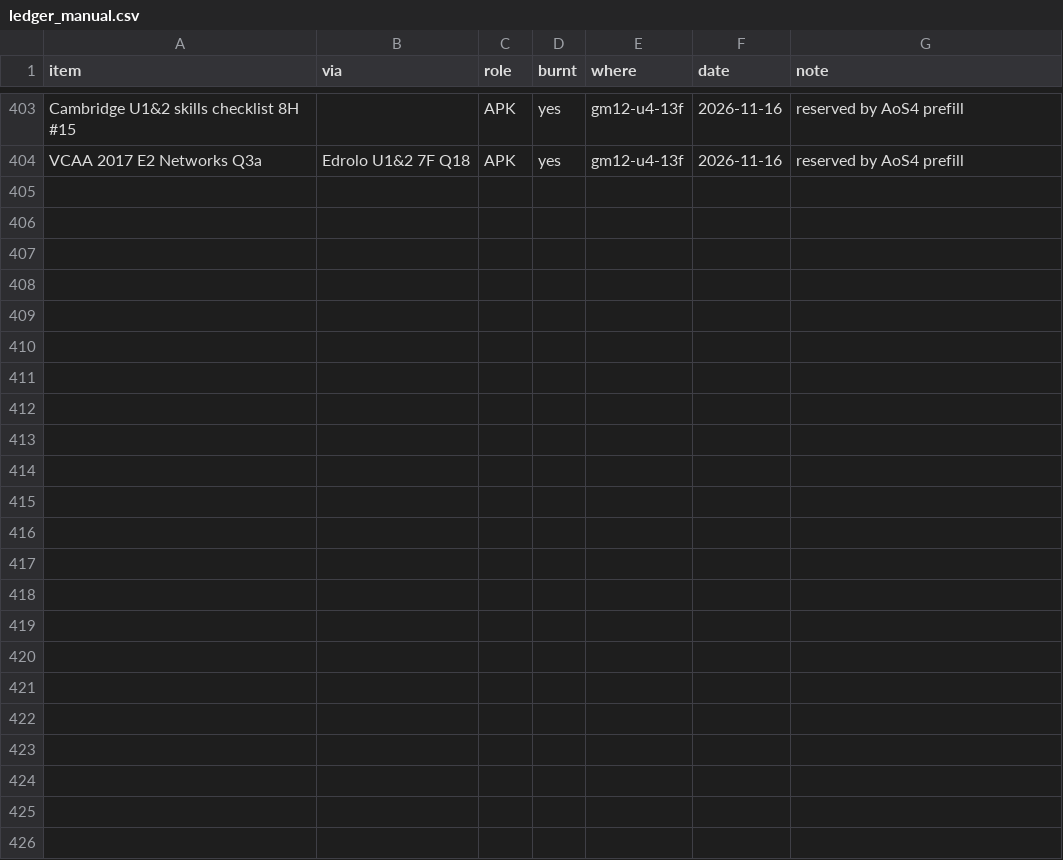
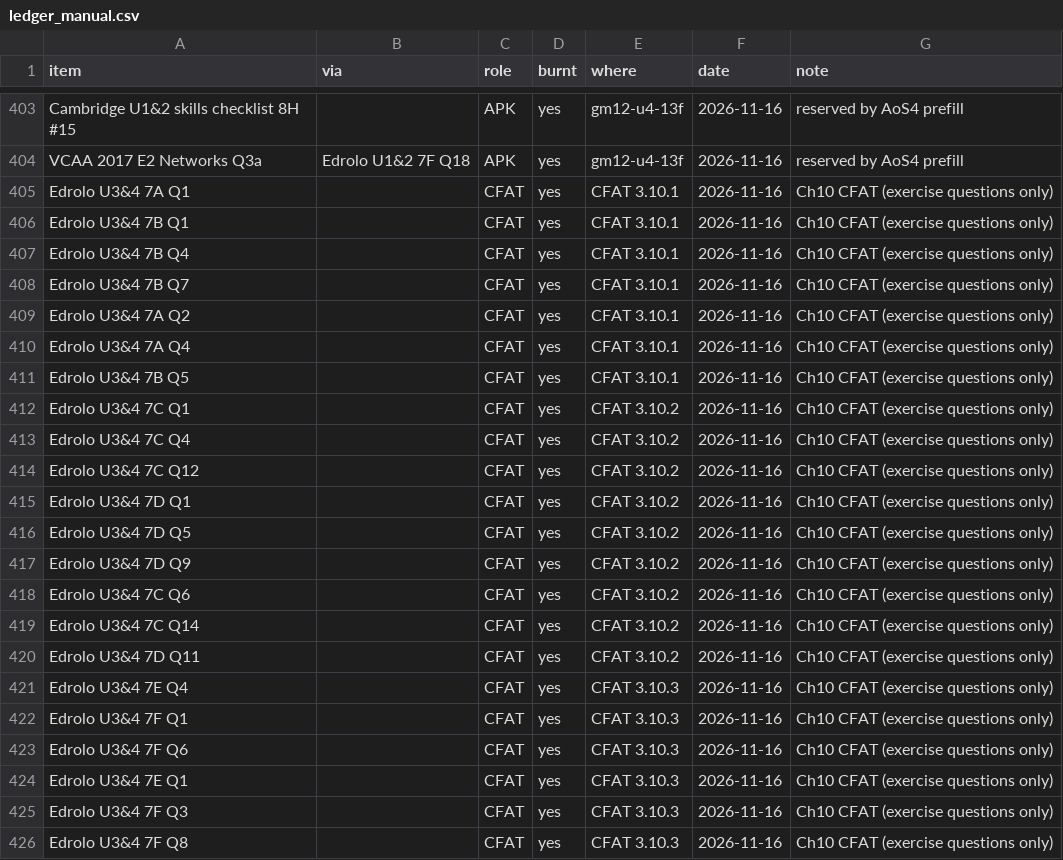
Before and after one commit to roccatalano/12MAG, a CSV file: tools/ledger_manual.csv, drawn as a sheet; only a part is shown, gaps mark what is left out.

```diff
--- a/tools/ledger_manual.csv
+++ b/tools/ledger_manual.csv
@@ -404 +404,23 @@ Cambridge U1&2 skills checklist 8H #15,,APK,yes,gm12-u4-13f,2026-11-16,reserved
 VCAA 2017 E2 Networks Q3a,Edrolo U1&2 7F Q18,APK,yes,gm12-u4-13f,2026-11-16,reserved by AoS4 prefill
+Edrolo U3&4 7A Q1,,CFAT,yes,CFAT 3.10.1,2026-11-16,Ch10 CFAT (exercise questions only)
+Edrolo U3&4 7B Q1,,CFAT,yes,CFAT 3.10.1,2026-11-16,Ch10 CFAT (exercise questions only)
+Edrolo U3&4 7B Q4,,CFAT,yes,CFAT 3.10.1,2026-11-16,Ch10 CFAT (exercise questions only)
+Edrolo U3&4 7B Q7,,CFAT,yes,CFAT 3.10.1,2026-11-16,Ch10 CFAT (exercise questions only)
+Edrolo U3&4 7A Q2,,CFAT,yes,CFAT 3.10.1,2026-11-16,Ch10 CFAT (exercise questions only)
+Edrolo U3&4 7A Q4,,CFAT,yes,CFAT 3.10.1,2026-11-16,Ch10 CFAT (exercise questions only)
+Edrolo U3&4 7B Q5,,CFAT,yes,CFAT 3.10.1,2026-11-16,Ch10 CFAT (exercise questions only)
+Edrolo U3&4 7C Q1,,CFAT,yes,CFAT 3.10.2,2026-11-16,Ch10 CFAT (exercise questions only)
+Edrolo U3&4 7C Q4,,CFAT,yes,CFAT 3.10.2,2026-11-16,Ch10 CFAT (exercise questions only)
+Edrolo U3&4 7C Q12,,CFAT,yes,CFAT 3.10.2,2026-11-16,Ch10 CFAT (exercise questions only)
+Edrolo U3&4 7D Q1,,CFAT,yes,CFAT 3.10.2,2026-11-16,Ch10 CFAT (exercise questions only)
+Edrolo U3&4 7D Q5,,CFAT,yes,CFAT 3.10.2,2026-11-16,Ch10 CFAT (exercise questions only)
+Edrolo U3&4 7D Q9,,CFAT,yes,CFAT 3.10.2,2026-11-16,Ch10 CFAT (exercise questions only)
+Edrolo U3&4 7C Q6,,CFAT,yes,CFAT 3.10.2,2026-11-16,Ch10 CFAT (exercise questions only)
+Edrolo U3&4 7C Q14,,CFAT,yes,CFAT 3.10.2,2026-11-16,Ch10 CFAT (exercise questions only)
+Edrolo U3&4 7D Q11,,CFAT,yes,CFAT 3.10.2,2026-11-16,Ch10 CFAT (exercise questions only)
+Edrolo U3&4 7E Q4,,CFAT,yes,CFAT 3.10.3,2026-11-16,Ch10 CFAT (exercise questions only)
+Edrolo U3&4 7F Q1,,CFAT,yes,CFAT 3.10.3,2026-11-16,Ch10 CFAT (exercise questions only)
+Edrolo U3&4 7F Q6,,CFAT,yes,CFAT 3.10.3,2026-11-16,Ch10 CFAT (exercise questions only)
+Edrolo U3&4 7E Q1,,CFAT,yes,CFAT 3.10.3,2026-11-16,Ch10 CFAT (exercise questions only)
+Edrolo U3&4 7F Q3,,CFAT,yes,CFAT 3.10.3,2026-11-16,Ch10 CFAT (exercise questions only)
+Edrolo U3&4 7F Q8,,CFAT,yes,CFAT 3.10.3,2026-11-16,Ch10 CFAT (exercise questions only)
```
Also changed, not shown: 41 other files.
